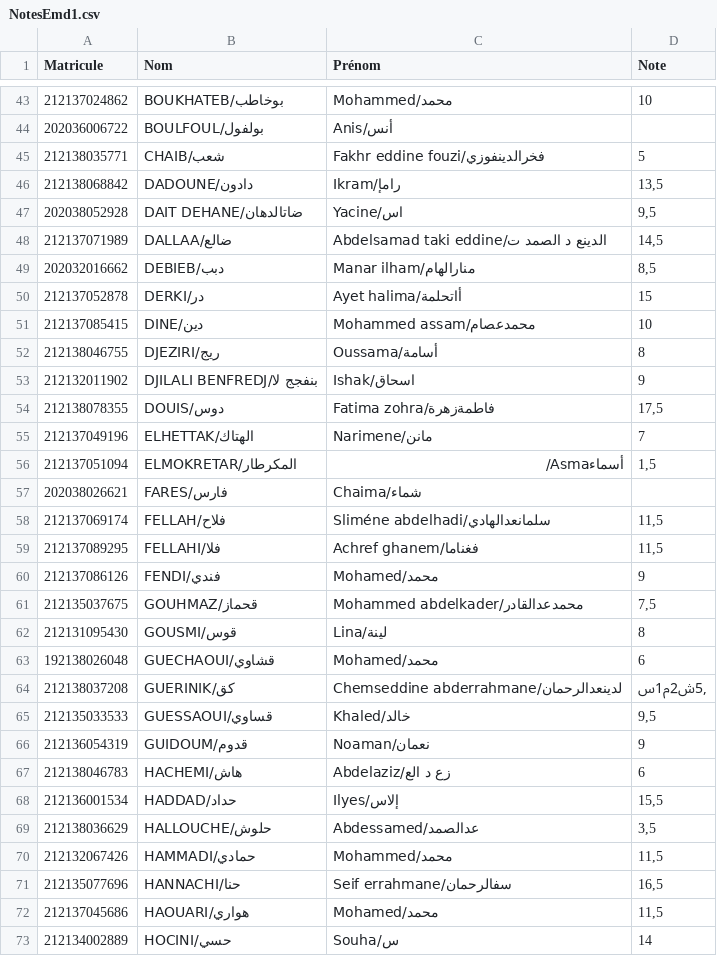
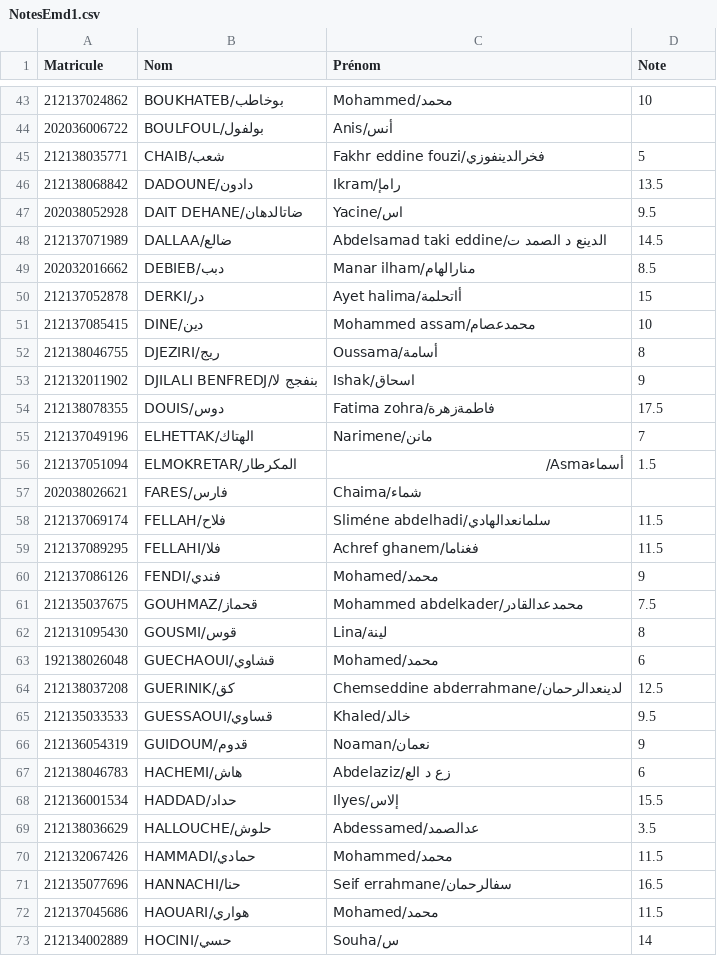
Before and after one commit to Ilyeshaddad337/Ranking, a CSV file: 2022-2023/NotesEmd1.csv, drawn as a sheet; only a part is shown, gaps mark what is left out; the diff covers the shown part only.

```diff
--- a/2022-2023/NotesEmd1.csv
+++ b/2022-2023/NotesEmd1.csv
@@ -45,6 +45,6 @@ Matricule,Nom,Prénom,Note
 212138035771,CHAIB/شعب,Fakhr eddine fouzi/فخرالدينفوزي,5
-212138068842,DADOUNE/دادون,Ikram/رامإ,"13,5"
-202038052928,DAIT DEHANE/ضاتالدهان,Yacine/اس,"9,5"
-212137071989,DALLAA/ضالع,Abdelsamad taki eddine/الدينع د الصمد ت,"14,5"
-202032016662,DEBIEB/دبب,Manar ilham/منارالهام,"8,5"
+212138068842,DADOUNE/دادون,Ikram/رامإ,13.5
+202038052928,DAIT DEHANE/ضاتالدهان,Yacine/اس,9.5
+212137071989,DALLAA/ضالع,Abdelsamad taki eddine/الدينع د الصمد ت,14.5
+202032016662,DEBIEB/دبب,Manar ilham/منارالهام,8.5
 212137052878,DERKI/در,Ayet halima/أاتحلمة,15
@@ -53,21 +53,21 @@ Matricule,Nom,Prénom,Note
 212132011902,DJILALI BENFREDJ/بنفجج لا,Ishak/اسحاق,9
-212138078355,DOUIS/دوس,Fatima zohra/فاطمةزهرة,"17,5"
+212138078355,DOUIS/دوس,Fatima zohra/فاطمةزهرة,17.5
 212137049196,ELHETTAK/الهتاك,Narimene/مانن,7
-212137051094,ELMOKRETAR/المكرطار,أسماءAsma/,"1,5"
+212137051094,ELMOKRETAR/المكرطار,أسماءAsma/,1.5
 202038026621,FARES/فارس,Chaima/شماء,
-212137069174,FELLAH/فلاح,Sliméne abdelhadi/سلمانعدالهادي,"11,5"
-212137089295,FELLAHI/فلا,Achref ghanem/فغناما,"11,5"
+212137069174,FELLAH/فلاح,Sliméne abdelhadi/سلمانعدالهادي,11.5
+212137089295,FELLAHI/فلا,Achref ghanem/فغناما,11.5
 212137086126,FENDI/فندي,Mohamed/محمد,9
-212135037675,GOUHMAZ/قحماز,Mohammed abdelkader/محمدعدالقادر,"7,5"
+212135037675,GOUHMAZ/قحماز,Mohammed abdelkader/محمدعدالقادر,7.5
 212131095430,GOUSMI/قوس,Lina/لينة,8
 192138026048,GUECHAOUI/قشاوي,Mohamed/محمد,6
-212138037208,GUERINIK/كق,Chemseddine abderrahmane/لدينعدالرحمان,",5ش2م1س"
-212135033533,GUESSAOUI/قساوي,Khaled/خالد,"9,5"
+212138037208,GUERINIK/كق,Chemseddine abderrahmane/لدينعدالرحمان,12.5
+212135033533,GUESSAOUI/قساوي,Khaled/خالد,9.5
 212136054319,GUIDOUM/قدوم,Noaman/نعمان,9
 212138046783,HACHEMI/هاش,Abdelaziz/زع د الع,6
-212136001534,HADDAD/حداد,Ilyes/إلاس,"15,5"
-212138036629,HALLOUCHE/حلوش,Abdessamed/عدالصمد,"3,5"
-212132067426,HAMMADI/حمادي,Mohammed/محمد,"11,5"
-212135077696,HANNACHI/حنا,Seif errahmane/سفالرحمان,"16,5"
-212137045686,HAOUARI/هواري,Mohamed/محمد,"11,5"
+212136001534,HADDAD/حداد,Ilyes/إلاس,15.5
+212138036629,HALLOUCHE/حلوش,Abdessamed/عدالصمد,3.5
+212132067426,HAMMADI/حمادي,Mohammed/محمد,11.5
+212135077696,HANNACHI/حنا,Seif errahmane/سفالرحمان,16.5
+212137045686,HAOUARI/هواري,Mohamed/محمد,11.5
 212134002889,HOCINI/حسي,Souha/س,14
```
Also changed, not shown: 74 edited cells elsewhere in this file, 4 other files.
